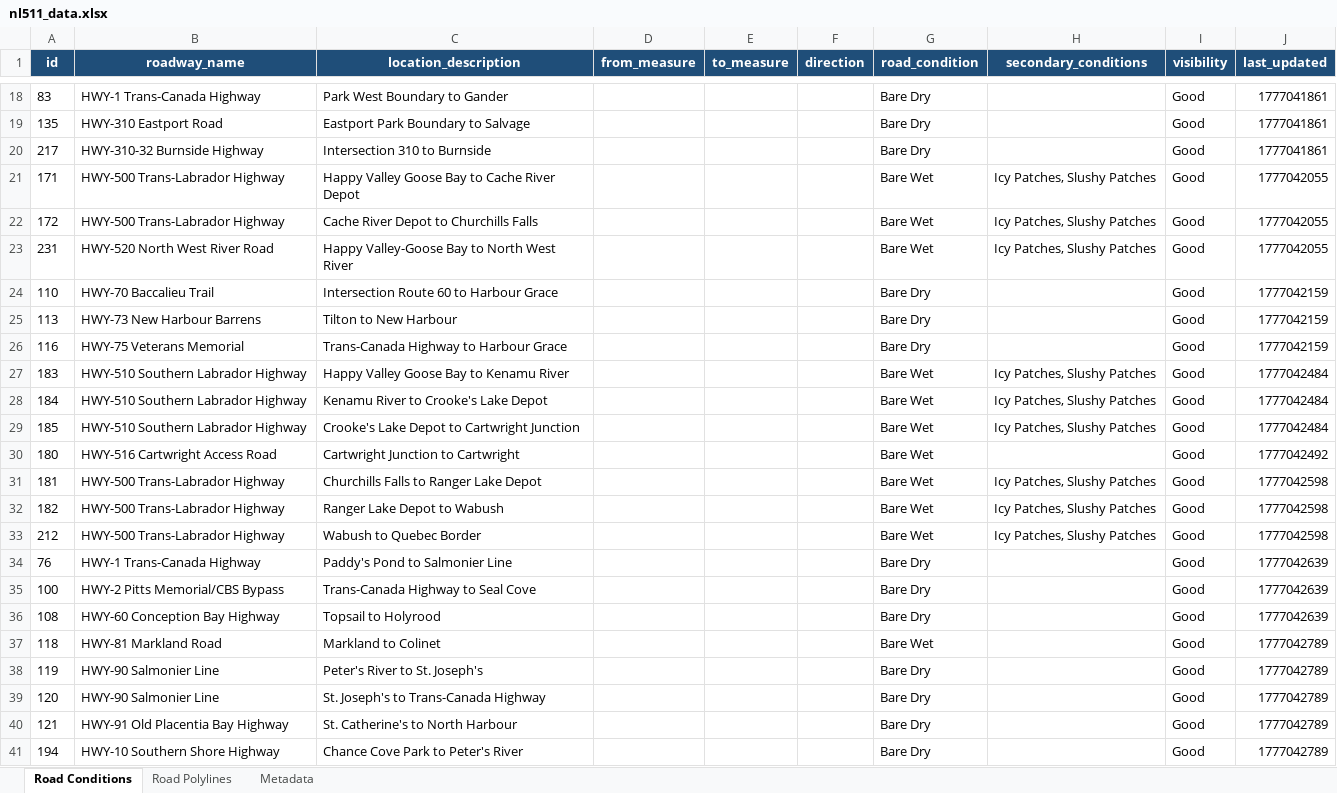
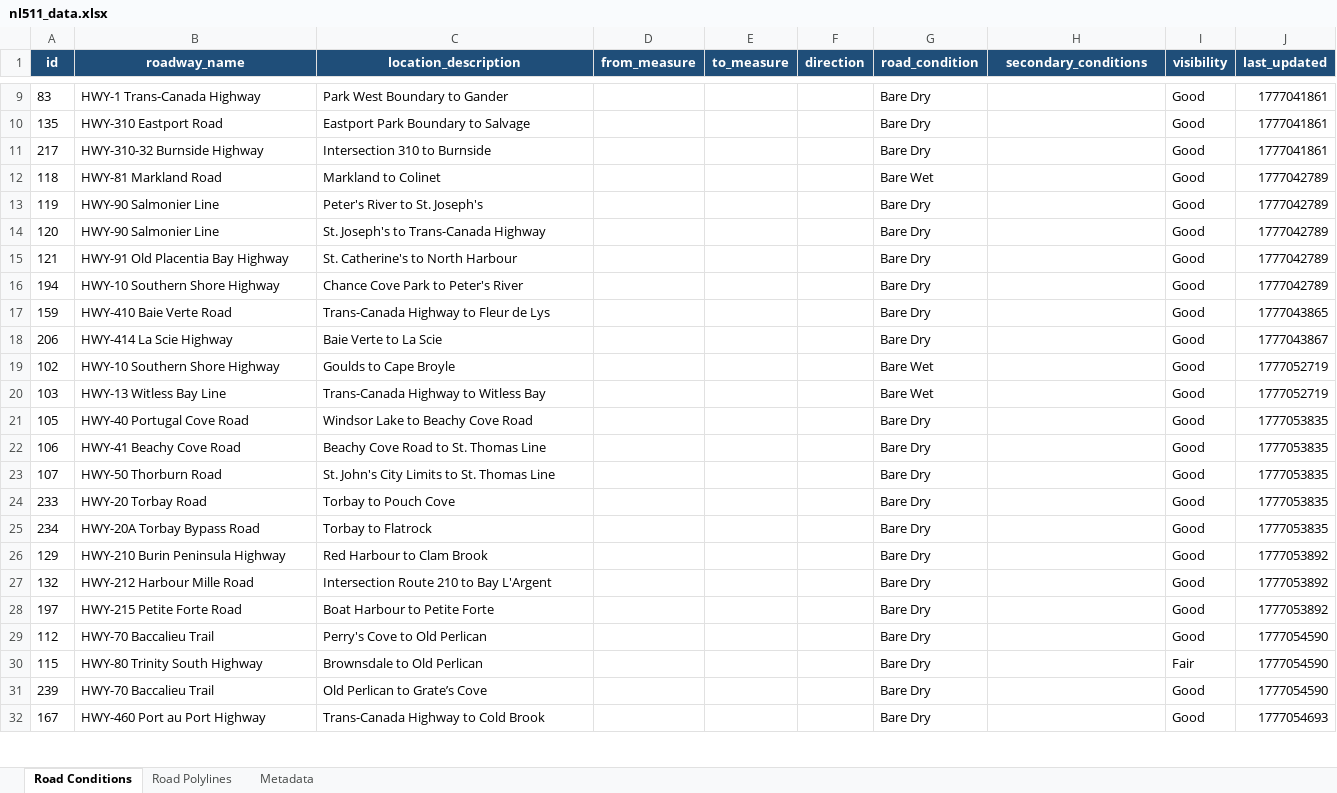
Before and after one commit to eddie810/NL511, an Excel workbook: nl511_data.xlsx, sheet Road Conditions, drawn as a sheet; only a part is shown, gaps mark what is left out; the shorter side is filled out with more unchanged rows; values as stored, in another font and other column widths than the file's, no borders; removed rows and columns are numbered as before the commit, all else as after; the diff covers the shown part only; the diff names each change by its address in the sheet, - before the commit and + after, or states it on an @@ line.

```diff
--- a/nl511_data.xlsx (sheet Road Conditions)
+++ b/nl511_data.xlsx (sheet Road Conditions)
-row 21: 171 | HWY-500 Trans-Labrador Highway | Happy Valley Goose Bay to Cache River Depot |  |  |  | Bare Wet | Icy Patches, Slushy Patches | Good | 1777042055
-row 22: 172 | HWY-500 Trans-Labrador Highway | Cache River Depot to Churchills Falls |  |  |  | Bare Wet | Icy Patches, Slushy Patches | Good | 1777042055
-row 23: 231 | HWY-520 North West River Road | Happy Valley-Goose Bay to North West River |  |  |  | Bare Wet | Icy Patches, Slushy Patches | Good | 1777042055
-row 24: 110 | HWY-70 Baccalieu Trail | Intersection Route 60 to Harbour Grace |  |  |  | Bare Dry |  | Good | 1777042159
-row 25: 113 | HWY-73 New Harbour Barrens | Tilton to New Harbour |  |  |  | Bare Dry |  | Good | 1777042159
-row 26: 116 | HWY-75 Veterans Memorial | Trans-Canada Highway to Harbour Grace |  |  |  | Bare Dry |  | Good | 1777042159
-row 27: 183 | HWY-510 Southern Labrador Highway | Happy Valley Goose Bay to Kenamu River |  |  |  | Bare Wet | Icy Patches, Slushy Patches | Good | 1777042484
-row 28: 184 | HWY-510 Southern Labrador Highway | Kenamu River to Crooke's Lake Depot |  |  |  | Bare Wet | Icy Patches, Slushy Patches | Good | 1777042484
-row 29: 185 | HWY-510 Southern Labrador Highway | Crooke's Lake Depot to Cartwright Junction |  |  |  | Bare Wet | Icy Patches, Slushy Patches | Good | 1777042484
-row 30: 180 | HWY-516 Cartwright Access Road | Cartwright Junction to Cartwright |  |  |  | Bare Wet |  | Good | 1777042492
-row 31: 181 | HWY-500 Trans-Labrador Highway | Churchills Falls to Ranger Lake Depot |  |  |  | Bare Wet | Icy Patches, Slushy Patches | Good | 1777042598
-row 32: 182 | HWY-500 Trans-Labrador Highway | Ranger Lake Depot to Wabush |  |  |  | Bare Wet | Icy Patches, Slushy Patches | Good | 1777042598
-row 33: 212 | HWY-500 Trans-Labrador Highway | Wabush to Quebec Border |  |  |  | Bare Wet | Icy Patches, Slushy Patches | Good | 1777042598
-row 34: 76 | HWY-1 Trans-Canada Highway | Paddy's Pond to Salmonier Line |  |  |  | Bare Dry |  | Good | 1777042639
-row 35: 100 | HWY-2 Pitts Memorial/CBS Bypass | Trans-Canada Highway to Seal Cove |  |  |  | Bare Dry |  | Good | 1777042639
-row 36: 108 | HWY-60 Conception Bay Highway | Topsail to Holyrood |  |  |  | Bare Dry |  | Good | 1777042639
```
Also changed, not shown: 25 added rows and 9 removed rows elsewhere in this sheet, sheet Road Polylines, sheet Metadata, 1 other file.
